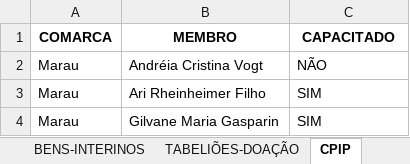
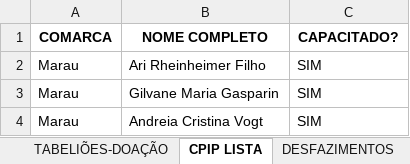
Before and after one commit to dmp-sepat/comarcas, an Excel workbook: MARAU.xlsx, sheet CPIP LISTA, drawn as a sheet; values as stored, in another font and other column widths than the file's, no borders; removed rows and columns are numbered as before the commit, all else as after; the diff names each change by its address in the sheet, - before the commit and + after, or states it on an @@ line.

Commit message:
Atualização automática de MARAU.xlsx

```diff
--- a/MARAU.xlsx (sheet CPIP LISTA)
+++ b/MARAU.xlsx (sheet CPIP LISTA)
-sheet tab: CPIP
+sheet tab: CPIP LISTA
-B1: MEMBRO
+B1: NOME COMPLETO
-C1: CAPACITADO
+C1: CAPACITADO?
-row 2: Marau | Andréia Cristina Vogt | NÃO
+row 4: Marau | Andreia Cristina Vogt | SIM
```
Also changed, not shown: sheet BENS-INTERINOS, sheet TABELIÕES-DOAÇÃO.
